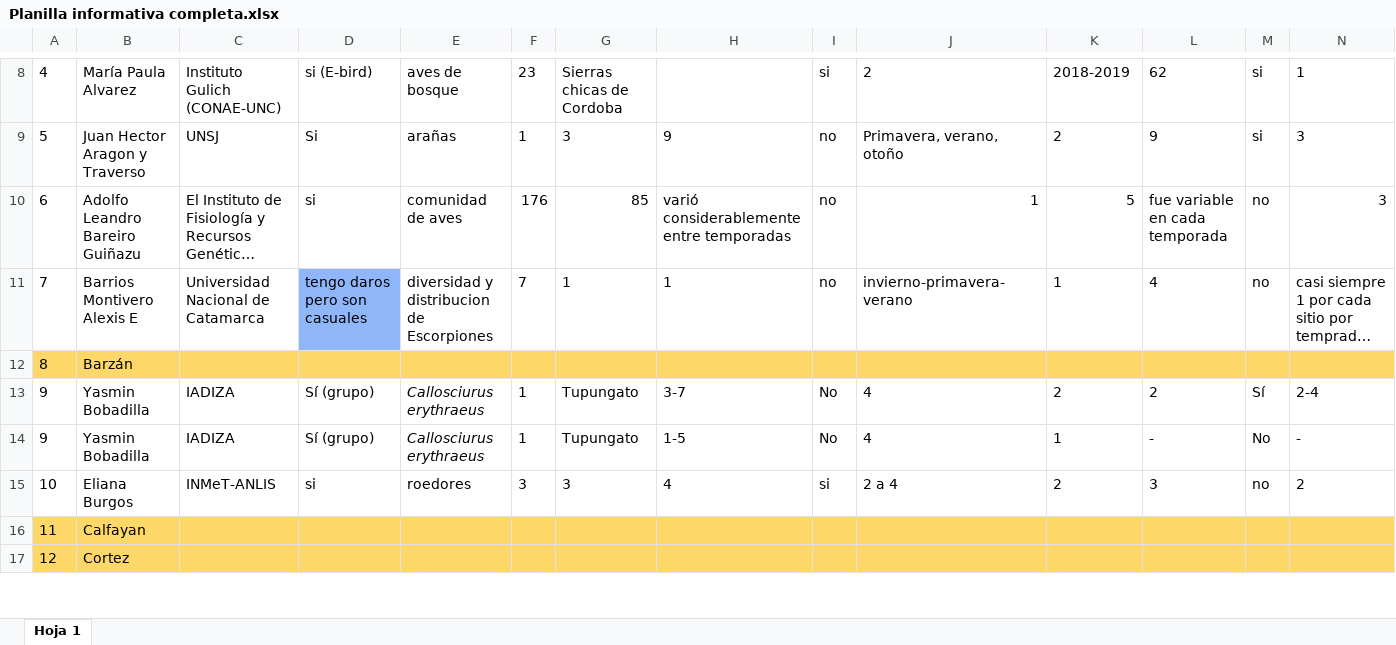
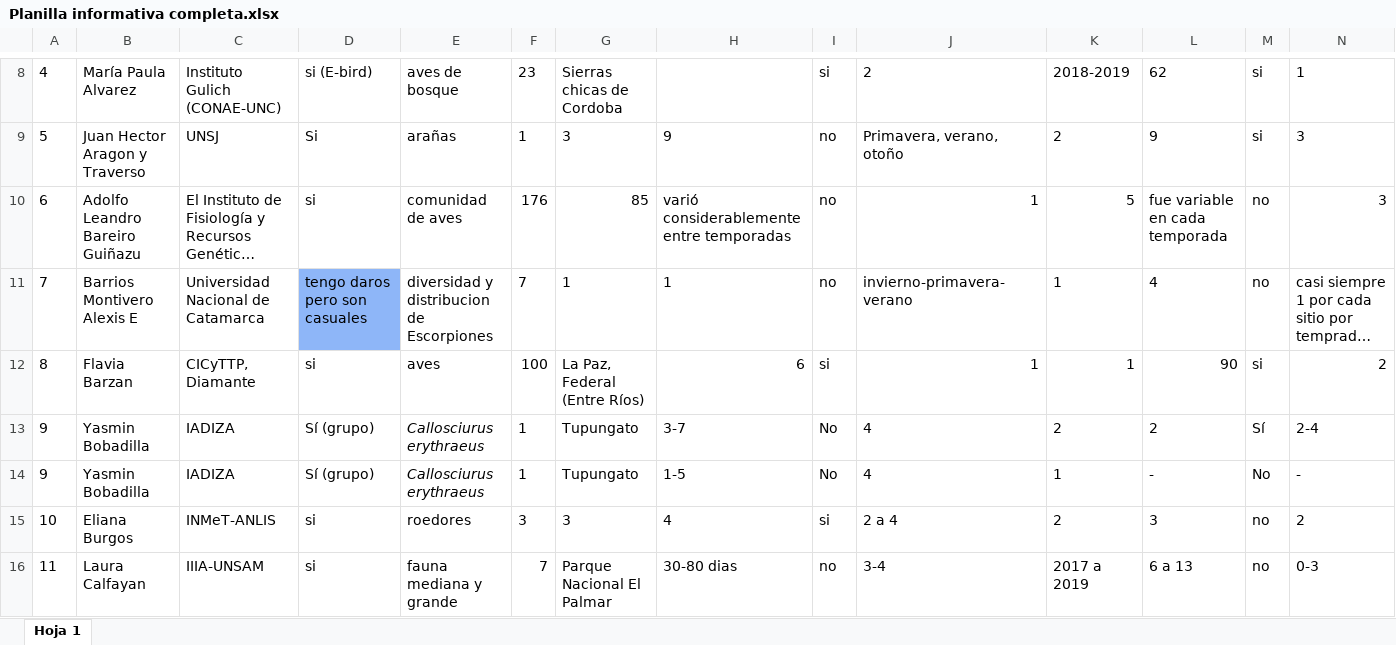
Before and after one commit to DrIgoA/Curso-Ocupacion23, an Excel workbook: varios/Planilla informativa completa.xlsx, sheet Hoja 1, drawn as a sheet; only a part is shown, gaps mark what is left out; long unchanged cells end in …; values as stored, in another font and other column widths than the file's, no borders; removed rows and columns are numbered as before the commit, all else as after; rows hold the shown columns only; the diff covers the shown part only; the diff names each change by its address in the sheet, - before the commit and + after, or states it on an @@ line.

```diff
--- a/varios/Planilla informativa completa.xlsx (sheet Hoja 1)
+++ b/varios/Planilla informativa completa.xlsx (sheet Hoja 1)
-row 12: 8 | Barzán
+row 12: 8 | Flavia Barzan | CICyTTP, Diamante | si | aves | 100 | La Paz, Federal (Entre Ríos) | 6 | si | 1 | 1 | 90 | si | 2
-row 16: 11 | Calfayan
-row 17: 12 | Cortez
+row 16: 11 | Laura Calfayan | IIIA-UNSAM | si | fauna mediana y grande | 7 | Parque Nacional El Palmar | 30-80 dias | no | 3-4 | 2017 a 2019 | 6 a 13 | no | 0-3
```
Also changed, not shown: 3 added rows, 1 removed row, 14 edited cells, cell formats and merged cells elsewhere in this sheet, 2 other files.
